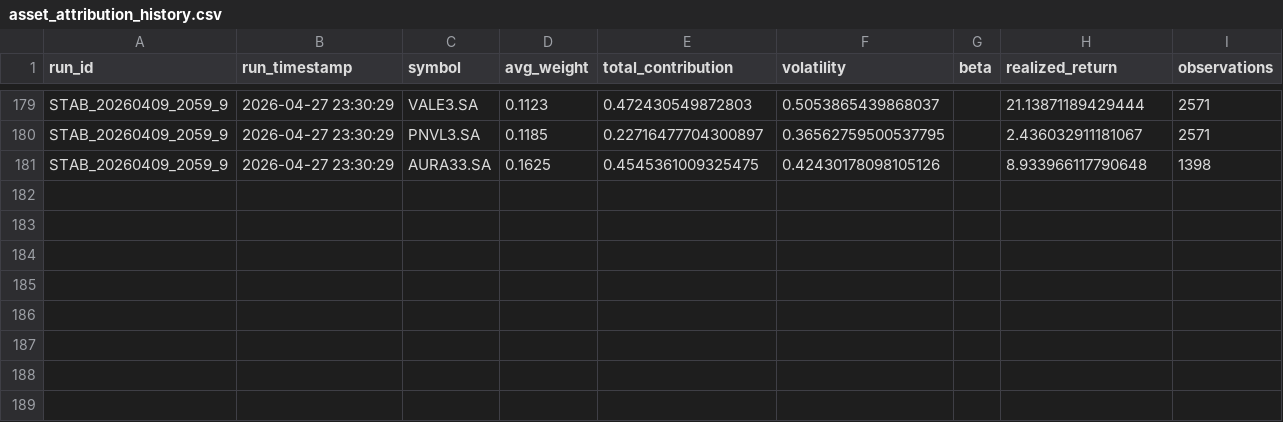
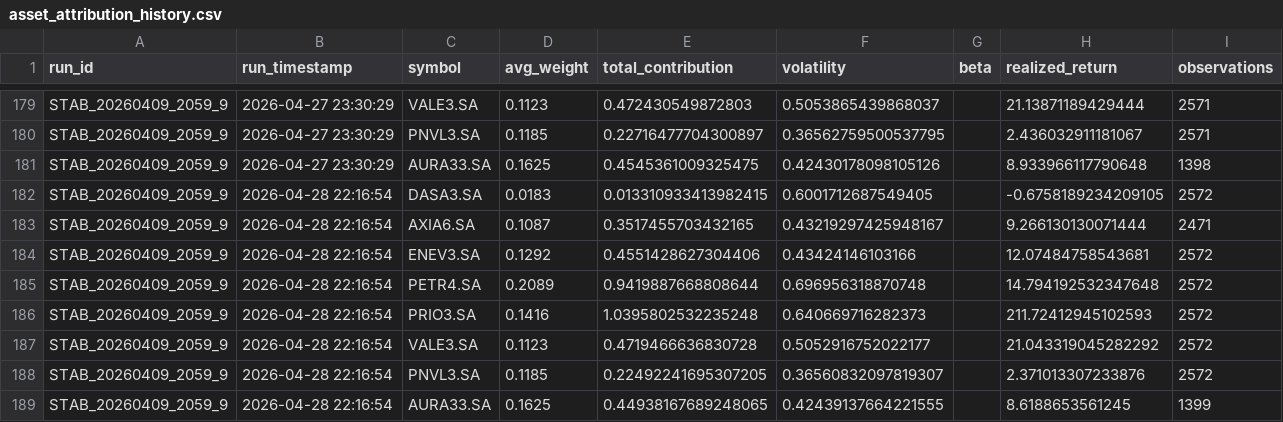
Before and after one commit to gabrielcamposic/PortfolioESG, a CSV file: data/Results/asset_attribution_history.csv, drawn as a sheet; only a part is shown, gaps mark what is left out; the diff names each change by its address in the sheet, - before the commit and + after, or states it on an @@ line.

```diff
--- a/data/Results/asset_attribution_history.csv
+++ b/data/Results/asset_attribution_history.csv
+row 182: STAB_20260409_2059_9 | 2026-04-28 22:16:54 | DASA3.SA | 0.0183 | 0.013310933413982415 | 0.6001712687549405 |  | -0.6758189234209105 | 2572
+row 183: STAB_20260409_2059_9 | 2026-04-28 22:16:54 | AXIA6.SA | 0.1087 | 0.3517455703432165 | 0.43219297425948167 |  | 9.266130130071444 | 2471
+row 184: STAB_20260409_2059_9 | 2026-04-28 22:16:54 | ENEV3.SA | 0.1292 | 0.4551428627304406 | 0.43424146103166 |  | 12.07484758543681 | 2572
+row 185: STAB_20260409_2059_9 | 2026-04-28 22:16:54 | PETR4.SA | 0.2089 | 0.9419887668808644 | 0.696956318870748 |  | 14.794192532347648 | 2572
+row 186: STAB_20260409_2059_9 | 2026-04-28 22:16:54 | PRIO3.SA | 0.1416 | 1.0395802532235248 | 0.640669716282373 |  | 211.72412945102593 | 2572
+row 187: STAB_20260409_2059_9 | 2026-04-28 22:16:54 | VALE3.SA | 0.1123 | 0.4719466636830728 | 0.5052916752022177 |  | 21.043319045282292 | 2572
+row 188: STAB_20260409_2059_9 | 2026-04-28 22:16:54 | PNVL3.SA | 0.1185 | 0.22492241695307205 | 0.36560832097819307 |  | 2.371013307233876 | 2572
+row 189: STAB_20260409_2059_9 | 2026-04-28 22:16:54 | AURA33.SA | 0.1625 | 0.44938167689248065 | 0.42439137664221555 |  | 8.6188653561245 | 1399
```
Also changed, not shown: data/Results/ga_fitness_noise_db.csv, data/Results/performance_windows_history.csv, 17 other files.
